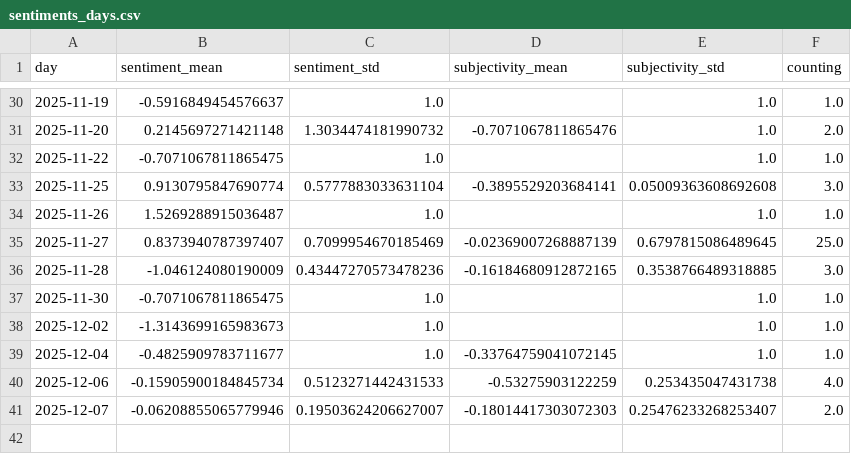
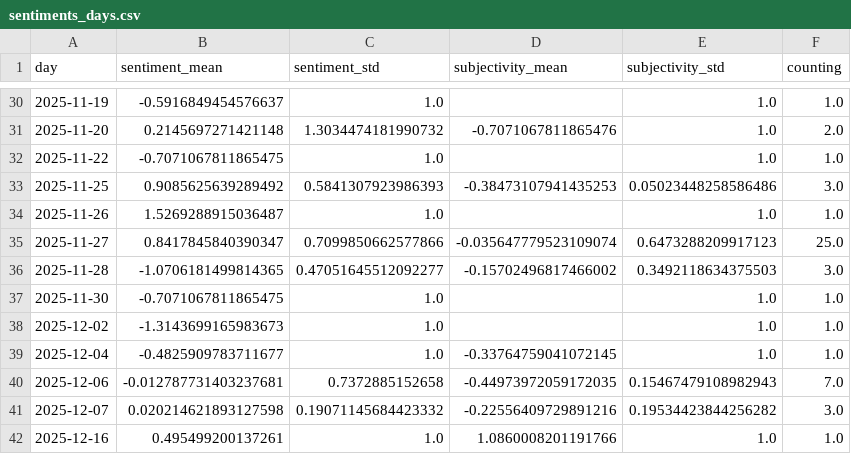
Before and after one commit to picawe-news/AvalancheIsComing, a CSV file: csv/sentiments_days.csv, drawn as a sheet; only a part is shown, gaps mark what is left out; the diff covers the shown part only.

```diff
--- a/csv/sentiments_days.csv
+++ b/csv/sentiments_days.csv
@@ -32,6 +32,6 @@ day,sentiment_mean,sentiment_std,subjectivity_mean,subjectivity_std,counting
 2025-11-22,-0.7071067811865475,1.0,,1.0,1.0
-2025-11-25,0.9130795847690774,0.5777883033631104,-0.3895529203684141,0.05009363608692608,3.0
+2025-11-25,0.9085625639289492,0.5841307923986393,-0.38473107941435253,0.05023448258586486,3.0
 2025-11-26,1.5269288915036487,1.0,,1.0,1.0
-2025-11-27,0.8373940787397407,0.7099954670185469,-0.02369007268887139,0.6797815086489645,25.0
-2025-11-28,-1.046124080190009,0.43447270573478236,-0.16184680912872165,0.3538766489318885,3.0
+2025-11-27,0.8417845840390347,0.7099850662577866,-0.035647779523109074,0.6473288209917123,25.0
+2025-11-28,-1.0706181499814365,0.47051645512092277,-0.15702496817466002,0.3492118634375503,3.0
 2025-11-30,-0.7071067811865475,1.0,,1.0,1.0
@@ -39,3 +39,4 @@ day,sentiment_mean,sentiment_std,subjectivity_mean,subjectivity_std,counting
 2025-12-04,-0.4825909783711677,1.0,-0.33764759041072145,1.0,1.0
-2025-12-06,-0.15905900184845734,0.5123271442431533,-0.53275903122259,0.253435047431738,4.0
-2025-12-07,-0.06208855065779946,0.19503624206627007,-0.18014417303072303,0.25476233268253407,2.0
+2025-12-06,-0.012787731403237681,0.7372885152658,-0.44973972059172035,0.15467479108982943,7.0
+2025-12-07,0.020214621893127598,0.19071145684423332,-0.22556409729891216,0.19534423844256282,3.0
+2025-12-16,0.495499200137261,1.0,1.0860008201191766,1.0,1.0
```
Also changed, not shown: 42 edited cells elsewhere in this file, csv/sentiments_locations.csv, csv/sentiments_misc.csv, 6 other files.
